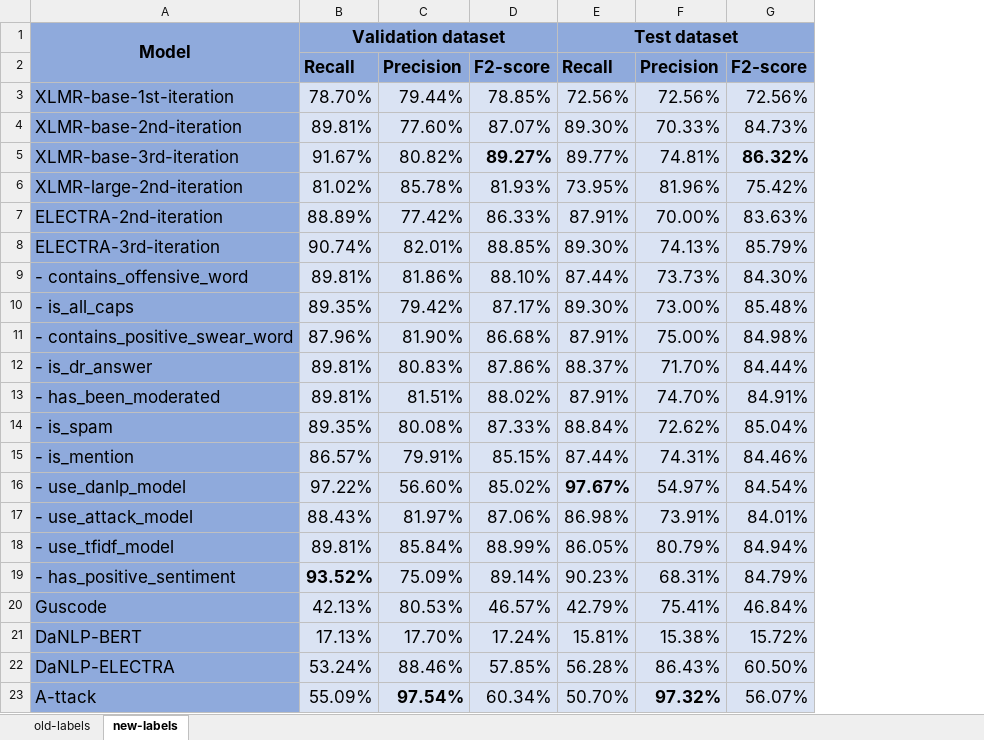
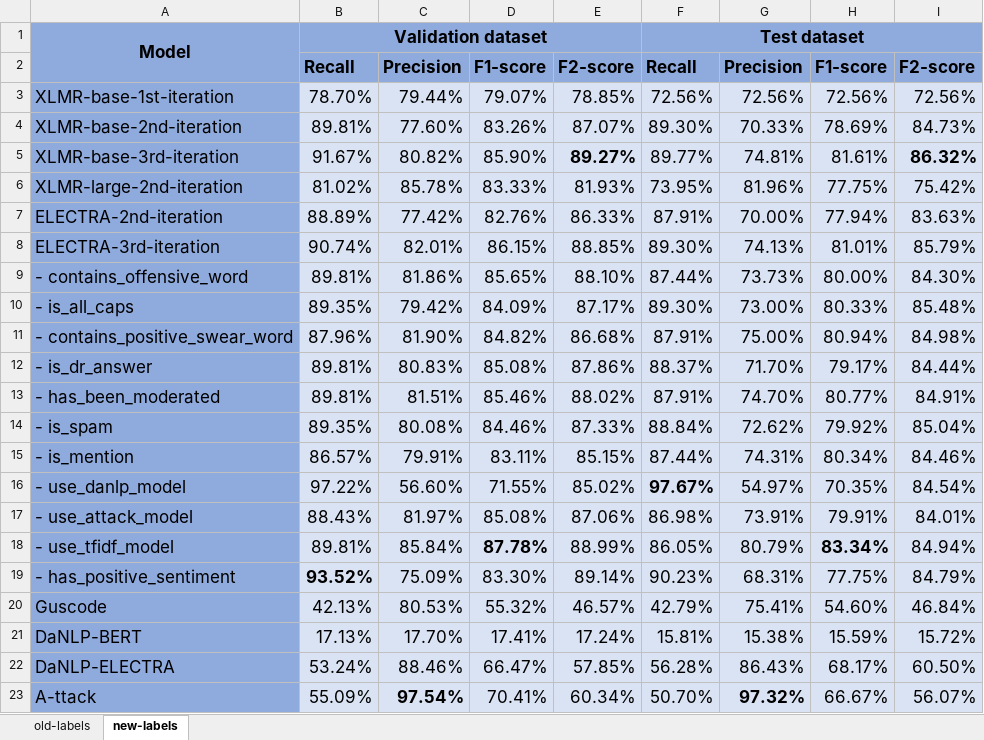
Before and after one commit to alexandrainst/hatespeech, an Excel workbook: data/raw/scores.xlsx, sheet new-labels, drawn as a sheet; values as stored, in another font and other column widths than the file's, no borders; the diff names each change by its address in the sheet, - before the commit and + after, or states it on an @@ line.

Commit message:
feat: Update score sheet

```diff
--- a/data/raw/scores.xlsx (sheet new-labels)
+++ b/data/raw/scores.xlsx (sheet new-labels)
+column D, rows 2-23: F1-score | 79.07% | 83.26% | 85.90% | 83.33% | 82.76% | 86.15% | 85.65% | 84.09% | 84.82% | 85.08% | 85.46% | 84.46% | 83.11% | 71.55% | 85.08% | 87.78% | 83.30% | 55.32% | 17.41% | 66.47% | 70.41%
+column H, rows 2-23: F1-score | 72.56% | 78.69% | 81.61% | 77.75% | 77.94% | 81.01% | 80.00% | 80.33% | 80.94% | 79.17% | 80.77% | 79.92% | 80.34% | 70.35% | 79.91% | 83.34% | 77.75% | 54.60% | 15.59% | 68.17% | 66.67%
```
Also changed, not shown: sheet old-labels, formulas that keep their value.
